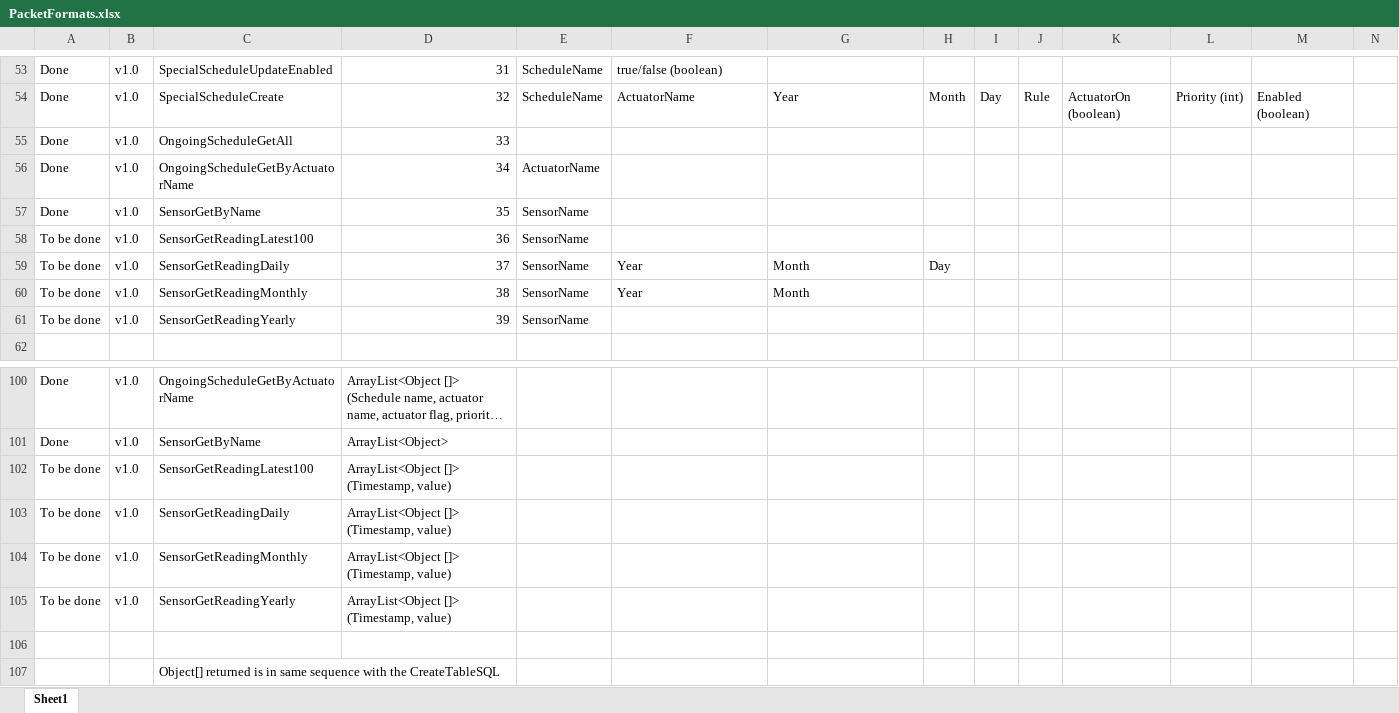
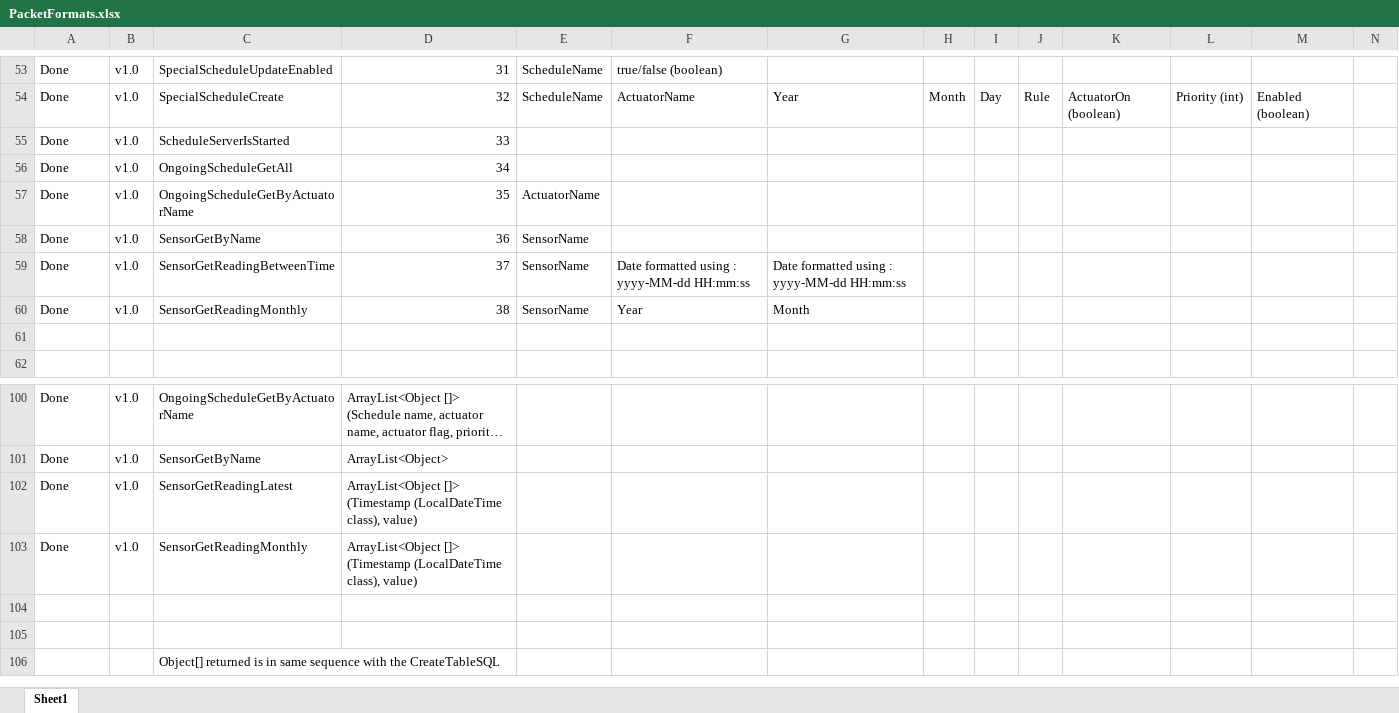
Before and after one commit to kingkingyyk/Chi, an Excel workbook: PacketFormats.xlsx, sheet Sheet1, drawn as a sheet; only a part is shown, gaps mark what is left out; long unchanged cells end in …; values as stored, in another font and other column widths than the file's, no borders; removed rows and columns are numbered as before the commit, all else as after; the diff names each change by its address in the sheet, - before the commit and + after, or states it on an @@ line.

Commit message:
Thu 1 Sep 2016 21:12 commit by king
SQL - Added Reading SQLs, updated Reading table

Functionality - Implemented all planned GWT server packet implementation.

```diff
--- a/PacketFormats.xlsx (sheet Sheet1)
+++ b/PacketFormats.xlsx (sheet Sheet1)
-C55: OngoingScheduleGetAll
+C55: ScheduleServerIsStarted
+row 56: Done | v1.0 | OngoingScheduleGetAll | 34
-D57: 34
+D57: 35
-D58: 35
+D58: 36
-row 58: To be done | v1.0 | SensorGetReadingLatest100 | 36 | SensorName
-row 59: To be done | v1.0 | SensorGetReadingDaily | 37 | SensorName | Year | Month | Day
+row 59: Done | v1.0 | SensorGetReadingBetweenTime | 37 | SensorName | Date formatted using : yyyy-MM-dd HH:mm:ss | Date formatted using : yyyy-MM-dd HH:mm:ss
-A60: To be done
+A60: Done
-row 61: To be done | v1.0 | SensorGetReadingYearly | 39 | SensorName
+row 61: (empty)
-A102: To be done
+A102: Done
-C102: SensorGetReadingLatest100
+C102: SensorGetReadingLatest
-D102: ArrayList<Object []> (Timestamp, value)
+D102: ArrayList<Object []> (Timestamp (LocalDateTime class), value)
-row 103: To be done | v1.0 | SensorGetReadingDaily | ArrayList<Object []> (Timestamp, value)
-A103: To be done
+A103: Done
-D103: ArrayList<Object []> (Timestamp, value)
+D103: ArrayList<Object []> (Timestamp (LocalDateTime class), value)
-row 104: To be done | v1.0 | SensorGetReadingYearly | ArrayList<Object []> (Timestamp, value)
+row 104: (empty)
```
Also changed, not shown: 31 other files.
